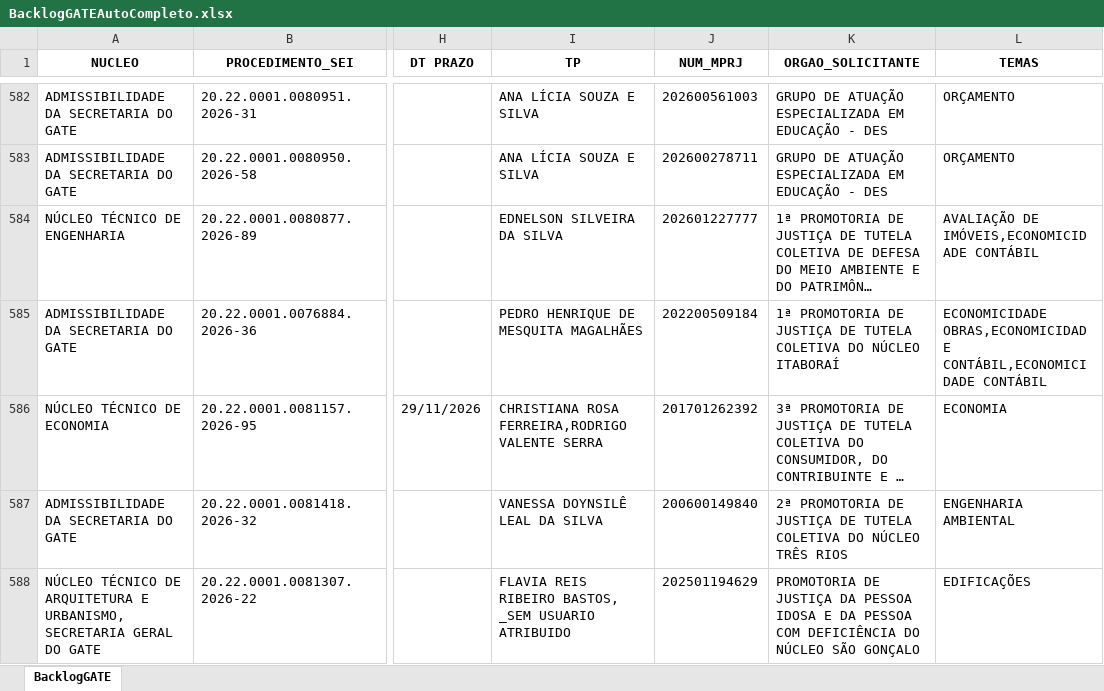
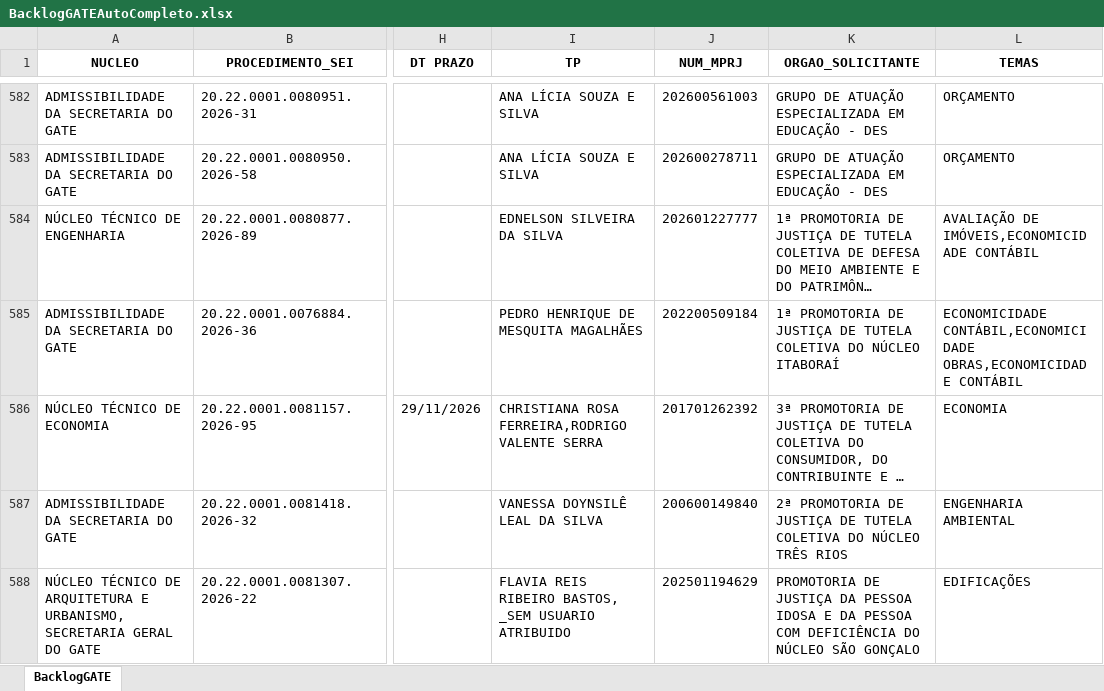
Before and after one commit to cdadosgate/backlog-GATE, an Excel workbook: BacklogGATEAutoCompleto.xlsx, sheet BacklogGATE, drawn as a sheet; only a part is shown, gaps mark what is left out; long unchanged cells end in …; values as stored, in another font and other column widths than the file's, no borders; the diff covers the shown part only; the diff names each change by its address in the sheet, - before the commit and + after, or states it on an @@ line.

Commit message:
Add backlog, prod, and saida_sem_it - 2026-11-18 08:30:04

```diff
--- a/BacklogGATEAutoCompleto.xlsx (sheet BacklogGATE)
+++ b/BacklogGATEAutoCompleto.xlsx (sheet BacklogGATE)
-L585 (TEMAS): ECONOMICIDADE OBRAS,ECONOMICIDADE CONTÁBIL,ECONOMICIDADE CONTÁBIL
+L585 (TEMAS): ECONOMICIDADE CONTÁBIL,ECONOMICIDADE OBRAS,ECONOMICIDADE CONTÁBIL
```
Also changed, not shown: 1 added row, 1 removed row and 7 edited cells elsewhere in this sheet, SaidaSemITGATEAutoCompleto.xlsx, 1 other file.
